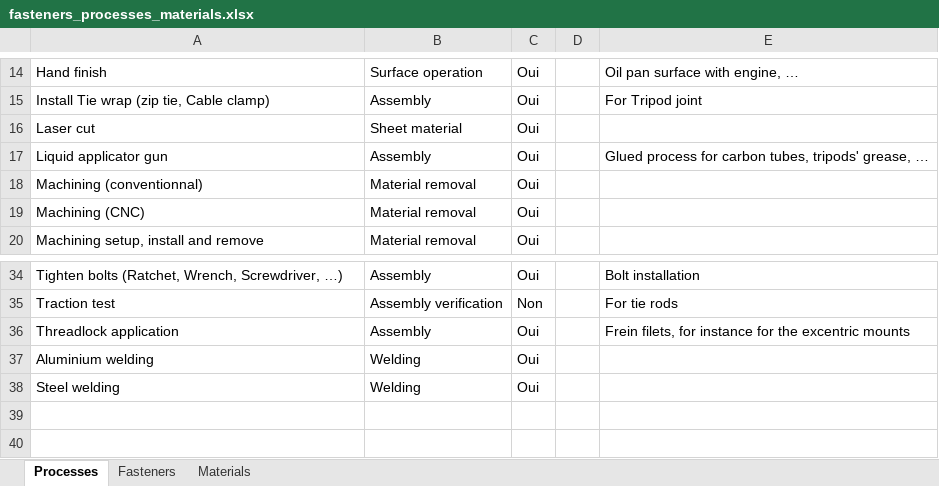
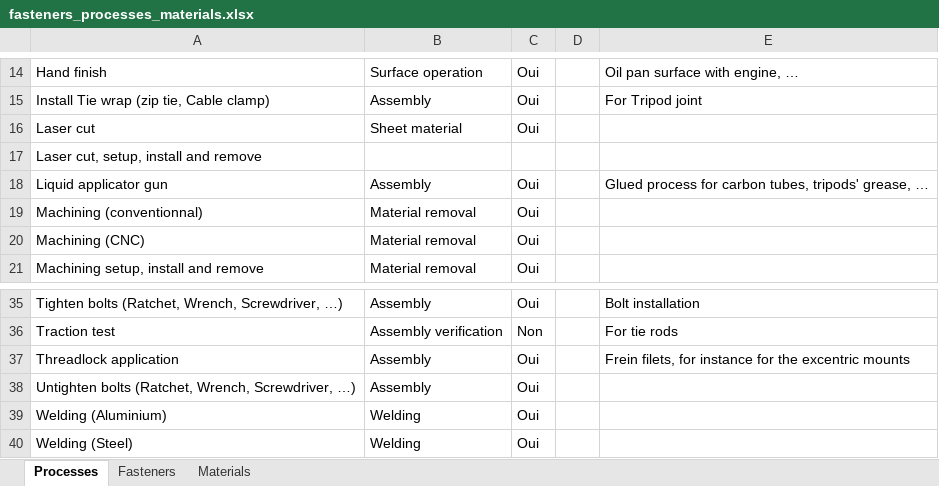
Before and after one commit to EOSCogniton/STUF2019, an Excel workbook: CR - Cost Report/CBOM/fasteners_processes_materials.xlsx, sheet Processes, drawn as a sheet; only a part is shown, gaps mark what is left out; values as stored, in another font and other column widths than the file's, no borders; conditional formats not drawn; addresses are those after the commit; the diff names each change by its address in the sheet, - before the commit and + after, or states it on an @@ line.

Commit message:
Update fasteners_processes_materials.xlsx

```diff
--- a/CR - Cost Report/CBOM/fasteners_processes_materials.xlsx (sheet Processes)
+++ b/CR - Cost Report/CBOM/fasteners_processes_materials.xlsx (sheet Processes)
+row 17: Laser cut, setup, install and remove
+row 38: Untighten bolts (Ratchet, Wrench, Screwdriver, …) | Assembly | Oui
-A39: Aluminium welding
+A39: Welding (Aluminium)
-A40: Steel welding
+A40: Welding (Steel)
```
